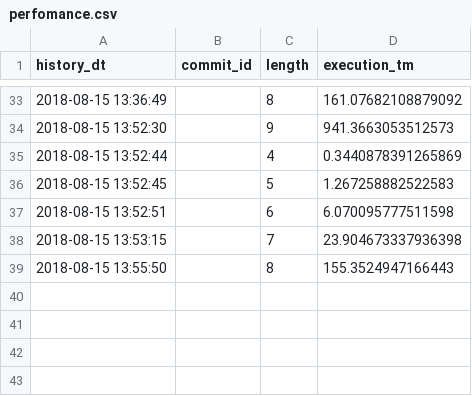
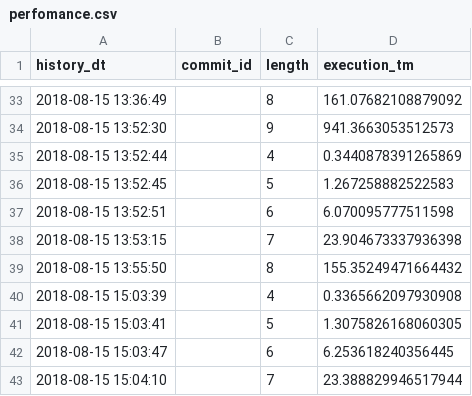
Before and after one commit to Kopytok/magic_series, a CSV file: perfomance.csv, drawn as a sheet; only a part is shown, gaps mark what is left out.

Commit message:
Replaced for-loop with list comprehension

```diff
--- a/perfomance.csv
+++ b/perfomance.csv
@@ -38,2 +38,6 @@ history_dt,commit_id,length,execution_tm
 2018-08-15 13:53:15,,7,23.904673337936398
-2018-08-15 13:55:50,,8,155.3524947166443
+2018-08-15 13:55:50,,8,155.35249471664432
+2018-08-15 15:03:39,,4,0.3365662097930908
+2018-08-15 15:03:41,,5,1.3075826168060305
+2018-08-15 15:03:47,,6,6.253618240356445
+2018-08-15 15:04:10,,7,23.388829946517944
```
Also changed, not shown: 2 other files.
